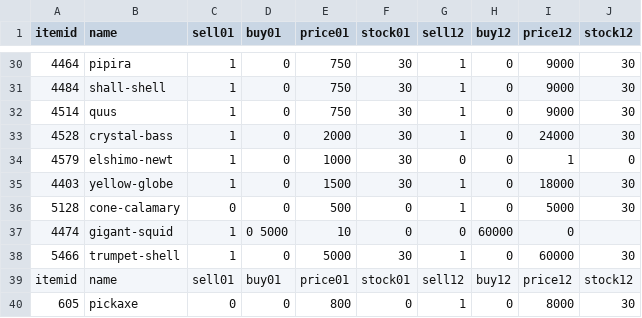
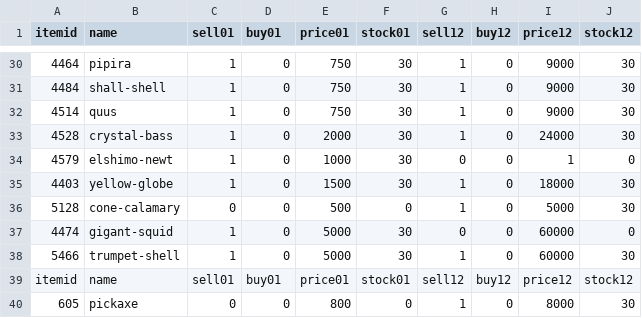
Before and after one commit to Demiurge-XI/feedback-and-info, a CSV file: AH List/sell-only (discounted).csv, drawn as a sheet; only a part is shown, gaps mark what is left out; the diff names each change by its address in the sheet, - before the commit and + after, or states it on an @@ line.

```diff
--- a/AH List/sell-only (discounted).csv
+++ b/AH List/sell-only (discounted).csv
-D37 (buy01): 0 5000
+D37 (buy01): 0
-E37 (price01): 10
+E37 (price01): 5000
-F37 (stock01): 0
+F37 (stock01): 30
-H37 (buy12): 60000
+H37 (buy12): 0
-I37 (price12): 0
+I37 (price12): 60000
-J37 (stock12): (empty)
+J37 (stock12): 0
```
Also changed, not shown: AH List/sell-only.csv.
